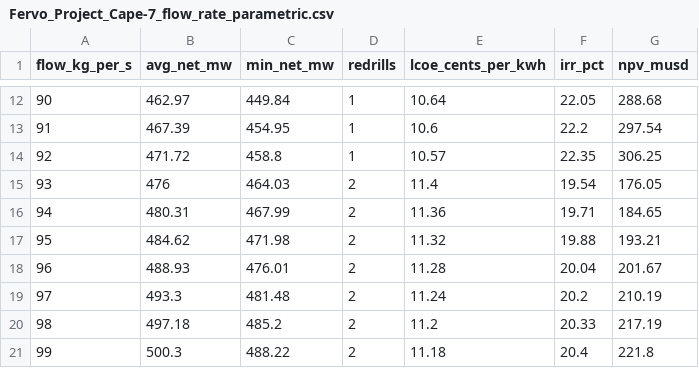
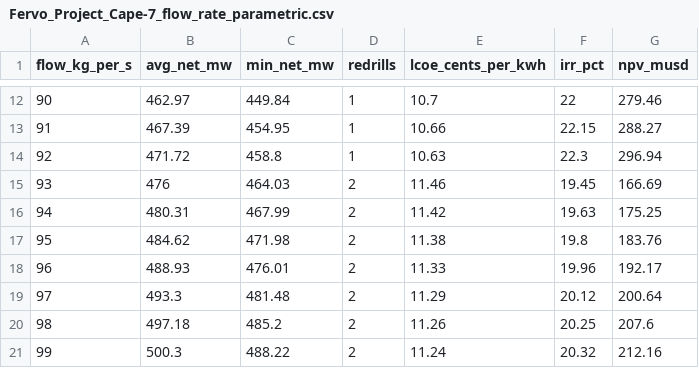
Before and after one commit to NREL/GEOPHIRES-X, a CSV file: src/geophires_docs/data/Fervo_Project_Cape-7_flow_rate_parametric.csv, drawn as a sheet; only a part is shown, gaps mark what is left out; the diff covers the shown part only.

```diff
--- a/src/geophires_docs/data/Fervo_Project_Cape-7_flow_rate_parametric.csv
+++ b/src/geophires_docs/data/Fervo_Project_Cape-7_flow_rate_parametric.csv
@@ -12,10 +12,10 @@ flow_kg_per_s,avg_net_mw,min_net_mw,redrills,lcoe_cents_per_kwh,irr_pct,npv_musd
-90,462.97,449.84,1,10.64,22.05,288.68
-91,467.39,454.95,1,10.6,22.2,297.54
-92,471.72,458.8,1,10.57,22.35,306.25
-93,476,464.03,2,11.4,19.54,176.05
-94,480.31,467.99,2,11.36,19.71,184.65
-95,484.62,471.98,2,11.32,19.88,193.21
-96,488.93,476.01,2,11.28,20.04,201.67
-97,493.3,481.48,2,11.24,20.2,210.19
-98,497.18,485.2,2,11.2,20.33,217.19
-99,500.3,488.22,2,11.18,20.4,221.8
+90,462.97,449.84,1,10.7,22,279.46
+91,467.39,454.95,1,10.66,22.15,288.27
+92,471.72,458.8,1,10.63,22.3,296.94
+93,476,464.03,2,11.46,19.45,166.69
+94,480.31,467.99,2,11.42,19.63,175.25
+95,484.62,471.98,2,11.38,19.8,183.76
+96,488.93,476.01,2,11.33,19.96,192.17
+97,493.3,481.48,2,11.29,20.12,200.64
+98,497.18,485.2,2,11.26,20.25,207.6
+99,500.3,488.22,2,11.24,20.32,212.16
```
Also changed, not shown: 123 edited cells elsewhere in this file, 3 other files.
